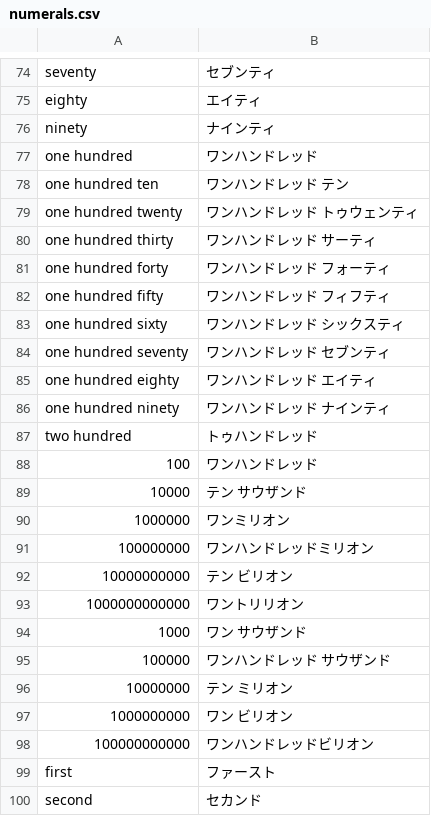
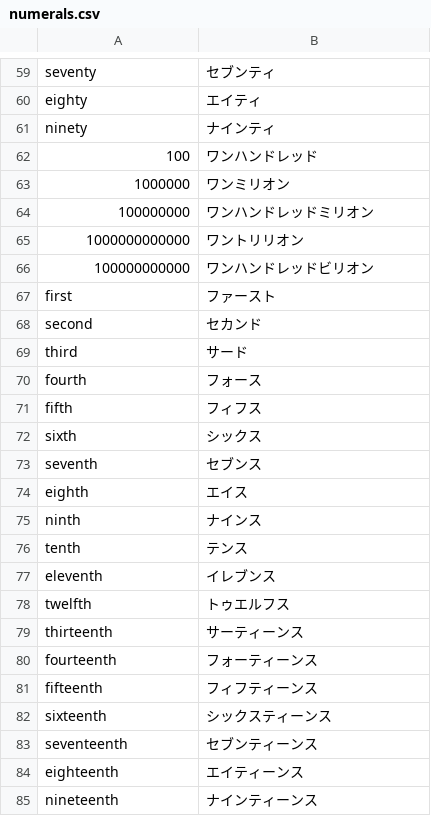
Before and after one commit to EdwardCoventry/katakana, a CSV file: dataset/data/numerals.csv, drawn as a sheet; only a part is shown, gaps mark what is left out; the shorter side is filled out with more unchanged rows; the diff covers the shown part only.

```diff
--- a/dataset/data/numerals.csv
+++ b/dataset/data/numerals.csv
@@ -76,23 +61,6 @@ eighty,エイティ
 ninety,ナインティ
-one hundred,ワンハンドレッド
-one hundred ten,ワンハンドレッド テン
-one hundred twenty,ワンハンドレッド トゥウェンティ
-one hundred thirty,ワンハンドレッド サーティ
-one hundred forty,ワンハンドレッド フォーティ
-one hundred fifty,ワンハンドレッド フィフティ
-one hundred sixty,ワンハンドレッド シックスティ
-one hundred seventy,ワンハンドレッド セブンティ
-one hundred eighty,ワンハンドレッド エイティ
-one hundred ninety,ワンハンドレッド ナインティ
-two hundred,トゥハンドレッド
 100,ワンハンドレッド
-10000,テン サウザンド
 1000000,ワンミリオン
 100000000,ワンハンドレッドミリオン
-10000000000,テン ビリオン
 1000000000000,ワントリリオン
-1000,ワン サウザンド
-100000,ワンハンドレッド サウザンド
-10000000,テン ミリオン
-1000000000,ワン ビリオン
 100000000000,ワンハンドレッドビリオン
```
Also changed, not shown: 24 removed rows elsewhere in this file, dataset/data/latinletters.csv, 7 other files.
